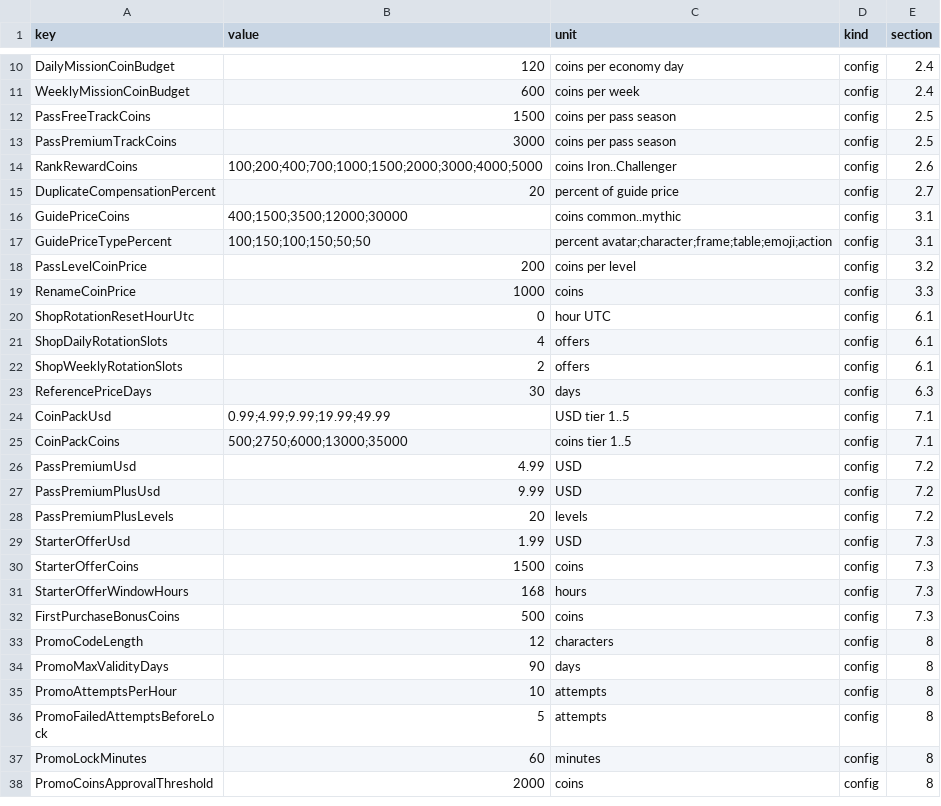
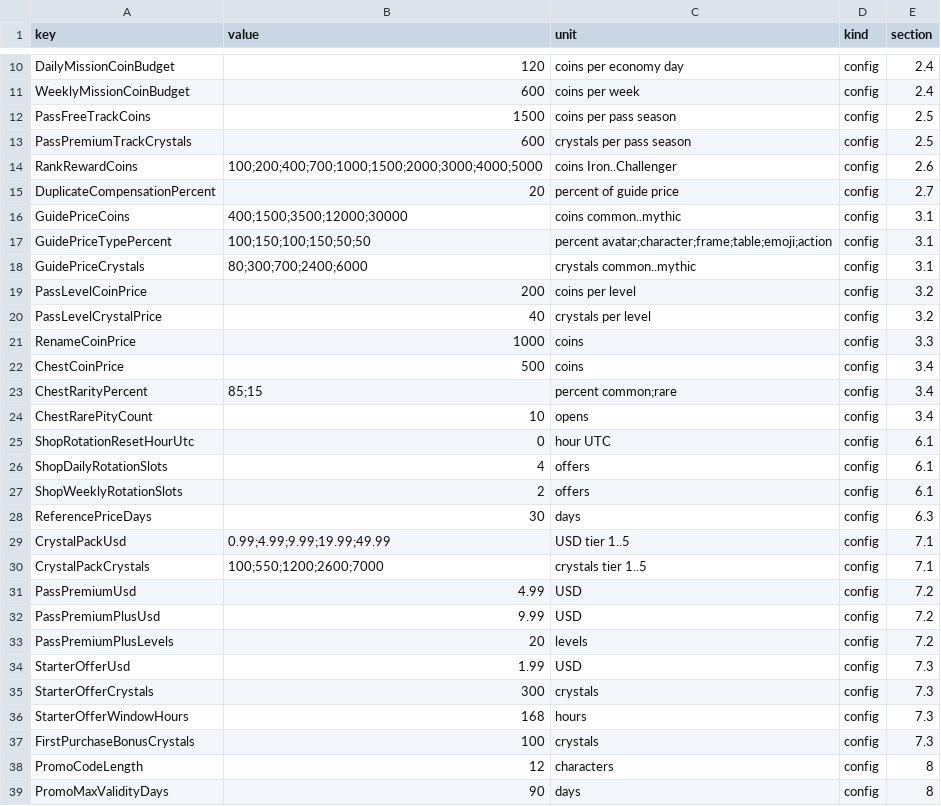
Before and after one commit to Alievs-corp/hypedomino, a CSV file: docs/economy/balance.csv, drawn as a sheet; only a part is shown, gaps mark what is left out; the shorter side is filled out with more unchanged rows; the diff covers the shown part only.

```diff
--- a/docs/economy/balance.csv
+++ b/docs/economy/balance.csv
@@ -12,3 +12,3 @@ WeeklyMissionCoinBudget,600,coins per week,config,2.4
 PassFreeTrackCoins,1500,coins per pass season,config,2.5
-PassPremiumTrackCoins,3000,coins per pass season,config,2.5
+PassPremiumTrackCrystals,600,crystals per pass season,config,2.5
 RankRewardCoins,100;200;400;700;1000;1500;2000;3000;4000;5000,coins Iron..Challenger,config,2.6
@@ -17,4 +17,9 @@ GuidePriceCoins,400;1500;3500;12000;30000,coins common..mythic,config,3.1
 GuidePriceTypePercent,100;150;100;150;50;50,percent avatar;character;frame;table;emoji;action,config,3.1
+GuidePriceCrystals,80;300;700;2400;6000,crystals common..mythic,config,3.1
 PassLevelCoinPrice,200,coins per level,config,3.2
+PassLevelCrystalPrice,40,crystals per level,config,3.2
 RenameCoinPrice,1000,coins,config,3.3
+ChestCoinPrice,500,coins,config,3.4
+ChestRarityPercent,85;15,percent common;rare,config,3.4
+ChestRarePityCount,10,opens,config,3.4
 ShopRotationResetHourUtc,0,hour UTC,config,6.1
@@ -23,4 +28,4 @@ ShopWeeklyRotationSlots,2,offers,config,6.1
 ReferencePriceDays,30,days,config,6.3
-CoinPackUsd,0.99;4.99;9.99;19.99;49.99,USD tier 1..5,config,7.1
-CoinPackCoins,500;2750;6000;13000;35000,coins tier 1..5,config,7.1
+CrystalPackUsd,0.99;4.99;9.99;19.99;49.99,USD tier 1..5,config,7.1
+CrystalPackCrystals,100;550;1200;2600;7000,crystals tier 1..5,config,7.1
 PassPremiumUsd,4.99,USD,config,7.2
@@ -29,5 +34,5 @@ PassPremiumPlusLevels,20,levels,config,7.2
 StarterOfferUsd,1.99,USD,config,7.3
-StarterOfferCoins,1500,coins,config,7.3
+StarterOfferCrystals,300,crystals,config,7.3
 StarterOfferWindowHours,168,hours,config,7.3
-FirstPurchaseBonusCoins,500,coins,config,7.3
+FirstPurchaseBonusCrystals,100,crystals,config,7.3
 PromoCodeLength,12,characters,config,8
```
Also changed, not shown: 3 edited cells elsewhere in this file, 16 other files.
